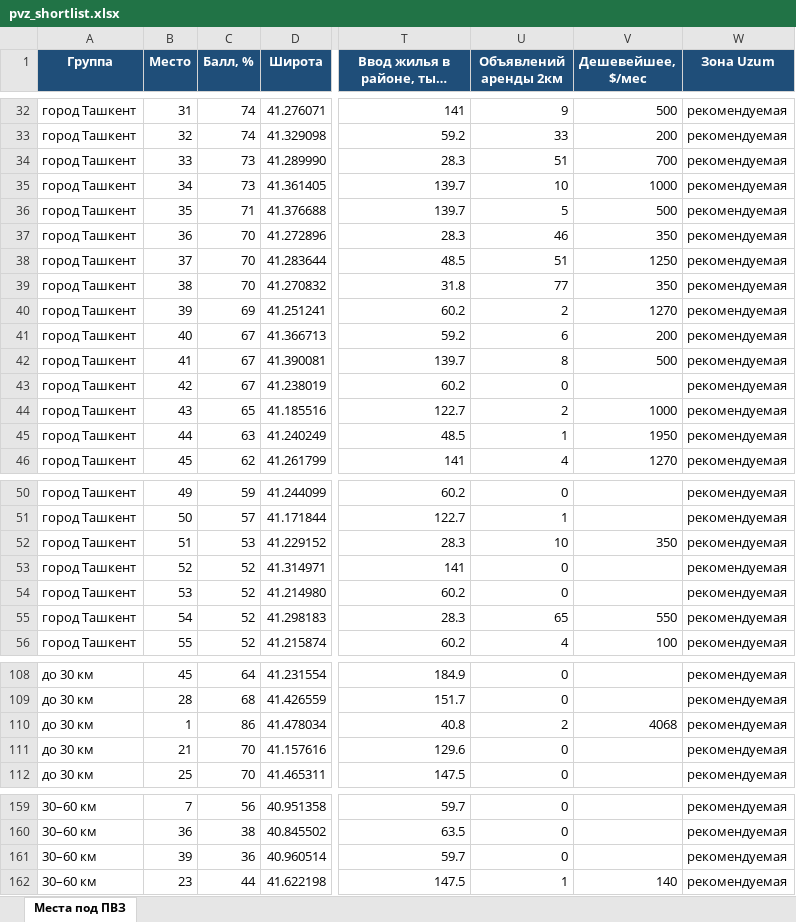
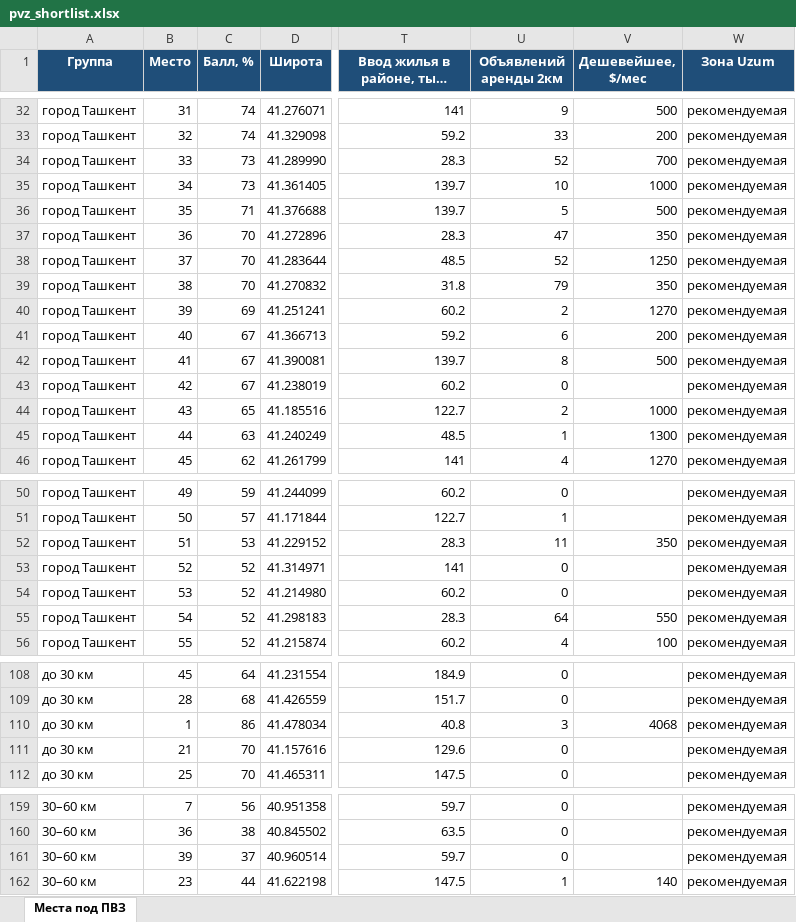
Before and after one commit to ivankorotaev777/map-, an Excel workbook: data/pvz_shortlist.xlsx, sheet Места под ПВЗ, drawn as a sheet; only a part is shown, gaps mark what is left out; long unchanged cells end in …; values as stored, in another font and other column widths than the file's, no borders; the diff covers the shown part only; the diff names each change by its address in the sheet, - before the commit and + after, or states it on an @@ line.

```diff
--- a/data/pvz_shortlist.xlsx (sheet Места под ПВЗ)
+++ b/data/pvz_shortlist.xlsx (sheet Места под ПВЗ)
-U34 (Объявлений аренды 2км): 51
+U34 (Объявлений аренды 2км): 52
-U37 (Объявлений аренды 2км): 46
+U37 (Объявлений аренды 2км): 47
-U38 (Объявлений аренды 2км): 51
+U38 (Объявлений аренды 2км): 52
-U39 (Объявлений аренды 2км): 77
+U39 (Объявлений аренды 2км): 79
-V45 (Дешевейшее, $/мес): 1950
+V45 (Дешевейшее, $/мес): 1300
-U52 (Объявлений аренды 2км): 10
+U52 (Объявлений аренды 2км): 11
-U55 (Объявлений аренды 2км): 65
+U55 (Объявлений аренды 2км): 64
-U110 (Объявлений аренды 2км): 2
+U110 (Объявлений аренды 2км): 3
-C161 (Балл, %): 36
+C161 (Балл, %): 37
```
Also changed, not shown: 21 edited cells elsewhere in this sheet, data/competitor_gaps.xlsx, data/zhk_registry.xlsx, 4 other files.
